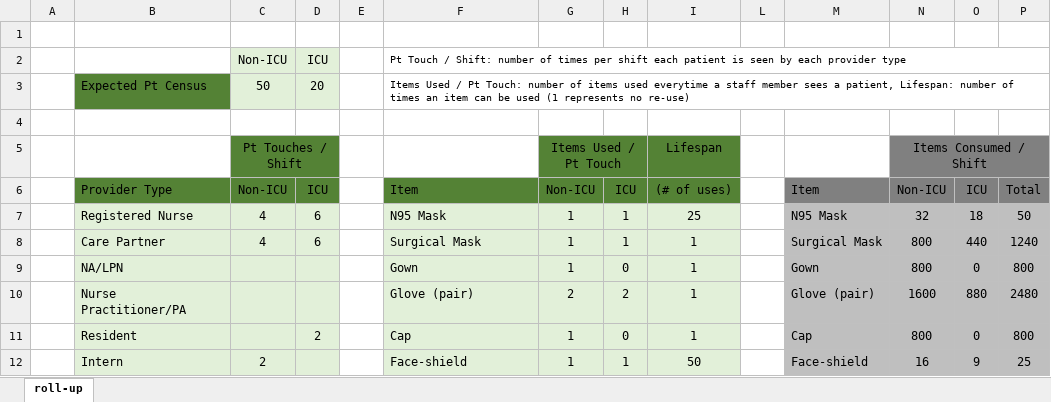
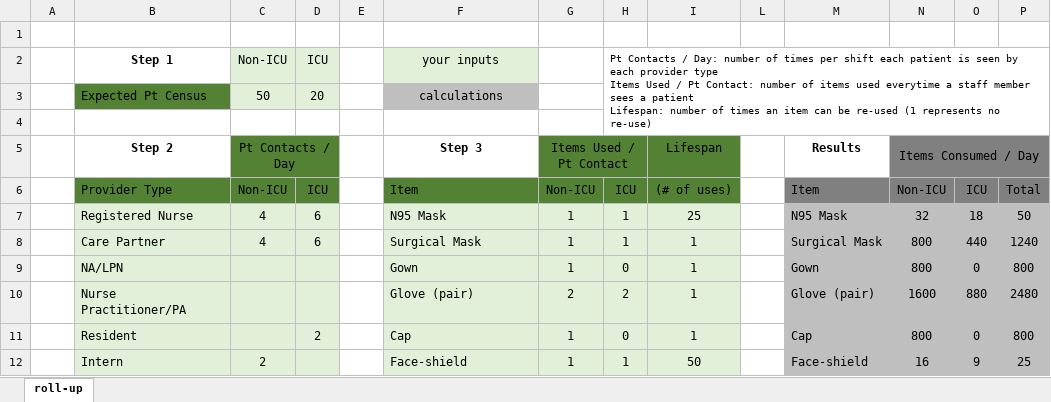
Before and after one commit to eotles/covid_staffing_exo, an Excel workbook: PPE_calculator.xlsx, sheet roll-up, drawn as a sheet; only a part is shown; values as stored, in another font and other column widths than the file's, no borders; removed rows and columns are numbered as before the commit, all else as after; ↵ is a line break in a cell; the diff names each change by its address in the sheet, - before the commit and + after, or states it on an @@ line.

Commit message:
Update PPE_calculator.xlsx

```diff
--- a/PPE_calculator.xlsx (sheet roll-up)
+++ b/PPE_calculator.xlsx (sheet roll-up)
-row 2:  |  | Non-ICU | ICU |  | Pt Touch / Shift: number of times per shift each patient is seen by each provider type
+row 2:  | Step 1 | Non-ICU | ICU |  | your inputs |  | Pt Contacts / Day: number of times per shift each patient is seen by each provider type ↵ Items Used / Pt Contact: number of items used everytime a staff member sees a patient ↵ Lifespan: number of times an item can be re-used (1 represents no re-use)
-F3: Items Used / Pt Touch: number of items used everytime a staff member sees a patient, Lifespan: number of times an item can be used (1 represents no re-use)
+F3: calculations
@@ F3 fill: none → #BFBFBF, text size: larger, alignment: left → center @@
-F3:P3 merged
-row 5:  |  | Pt Touches / Shift |  |  |  | Items Used / Pt Touch |  | Lifespan |  |  | Items Consumed / Shift
+row 5:  | Step 2 | Pt Contacts / Day |  |  | Step 3 | Items Used / Pt Contact |  | Lifespan |  | Results | Items Consumed / Day
```
